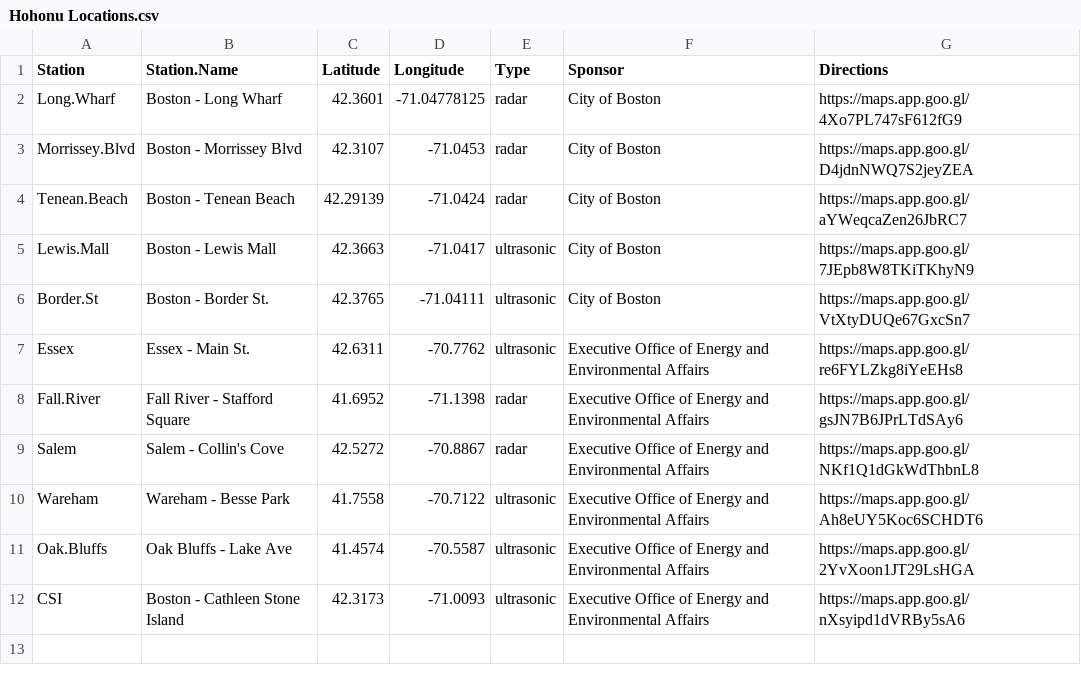
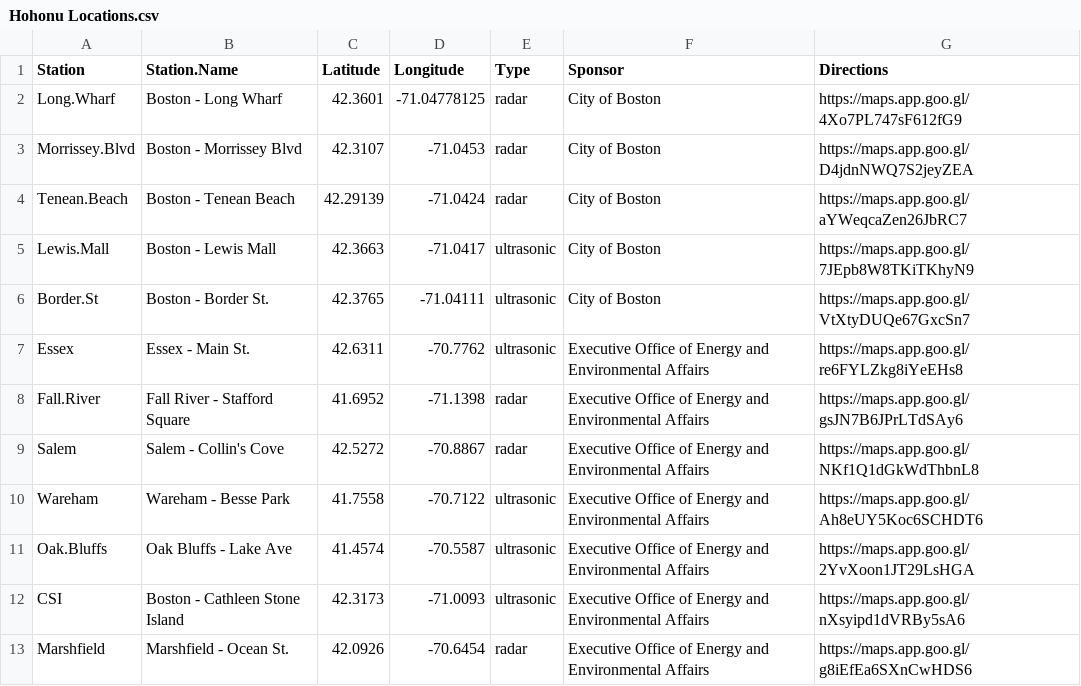
Before and after one commit to kzarada/SLL_Shiny_Dashboard, a CSV file: Data/Inputs/Hohonu Locations.csv, drawn as a sheet.

Commit message:
adding new Marshfield sensor

```diff
--- a/Data/Inputs/Hohonu Locations.csv
+++ b/Data/Inputs/Hohonu Locations.csv
@@ -12 +12,2 @@ Oak.Bluffs,Oak Bluffs - Lake Ave,41.4574,-70.5587,ultrasonic,Executive Office of
 CSI,Boston - Cathleen Stone Island,42.3173,-71.0093,ultrasonic,Executive Office of Energy and Environmental Affairs,https://maps.app.goo.gl/nXsyipd1dVRBy5sA6
+Marshfield,Marshfield - Ocean St.,42.0926,-70.6454,radar,Executive Office of Energy and Environmental Affairs,https://maps.app.goo.gl/g8iEfEa6SXnCwHDS6
```
Also changed, not shown: Data/Inputs/CCO_Sensor_ID.csv, 5 other files.
